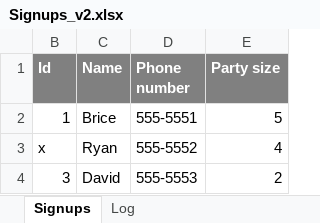
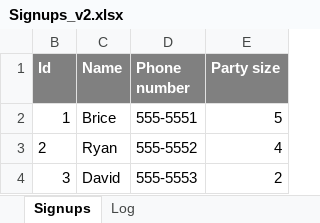
Before and after one commit to mill1/ExcelDBviaEntityFramework, an Excel workbook: ExcelDBviaEntityFramework/Excel files/Signups_v2.xlsx, sheet Signups, drawn as a sheet; values as stored, in another font and other column widths than the file's, no borders; the diff names each change by its address in the sheet, - before the commit and + after, or states it on an @@ line.

```diff
--- a/ExcelDBviaEntityFramework/Excel files/Signups_v2.xlsx (sheet Signups)
+++ b/ExcelDBviaEntityFramework/Excel files/Signups_v2.xlsx (sheet Signups)
-B3 (Id): x
+B3 (Id): 2
```
Also changed, not shown: sheet Log, 3 other files.
